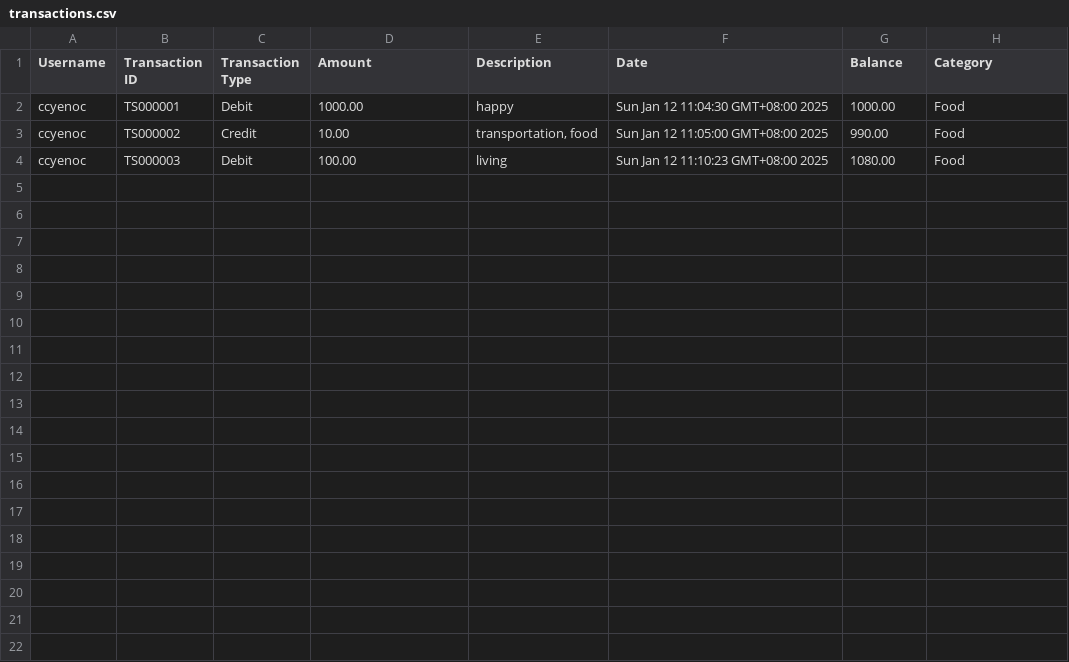
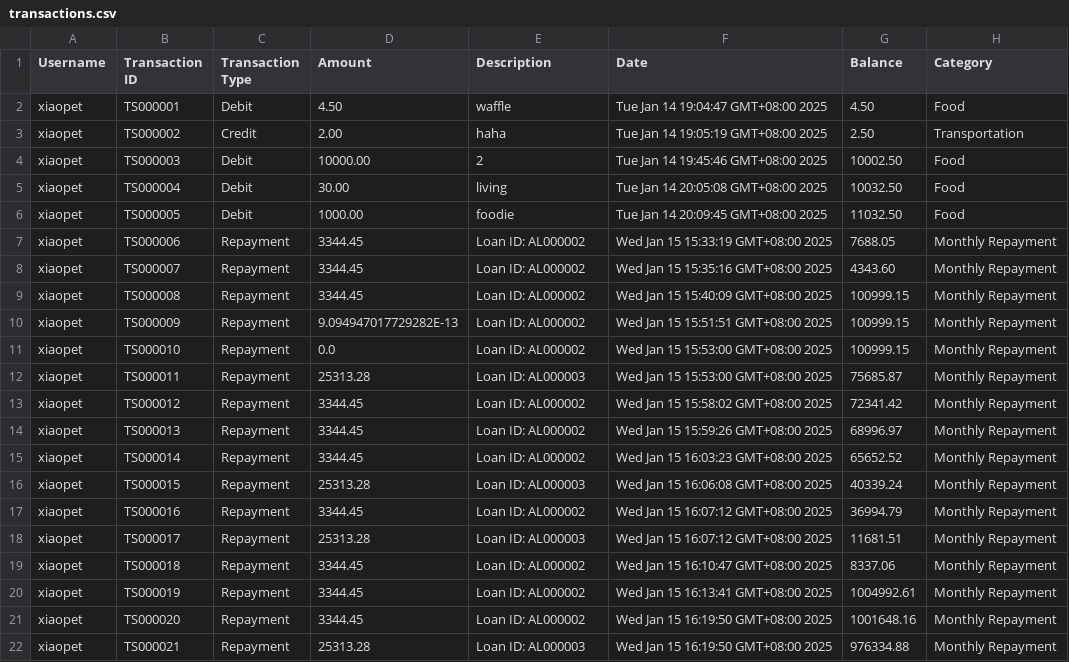
Before and after one commit to ccyenoc/InsideOut-LedgerSystem, a CSV file: out/production/InsideOut-LedgerSystem/transactions.csv, drawn as a sheet.

```diff
--- a/out/production/InsideOut-LedgerSystem/transactions.csv
+++ b/out/production/InsideOut-LedgerSystem/transactions.csv
@@ -1,4 +1,22 @@
 Username,Transaction ID,Transaction Type,Amount,Description,Date,Balance,Category
-ccyenoc,TS000001,Debit,1000.00,happy,Sun Jan 12 11:04:30 GMT+08:00 2025,1000.00,Food
-ccyenoc,TS000002,Credit,10.00,"transportation, food",Sun Jan 12 11:05:00 GMT+08:00 2025,990.00,Food
-ccyenoc,TS000003,Debit,100.00,living,Sun Jan 12 11:10:23 GMT+08:00 2025,1080.00,Food
+xiaopet,TS000001,Debit,4.50,waffle,Tue Jan 14 19:04:47 GMT+08:00 2025,4.50,Food
+xiaopet,TS000002,Credit,2.00,haha,Tue Jan 14 19:05:19 GMT+08:00 2025,2.50,Transportation
+xiaopet,TS000003,Debit,10000.00,2,Tue Jan 14 19:45:46 GMT+08:00 2025,10002.50,Food
+xiaopet,TS000004,Debit,30.00,living,Tue Jan 14 20:05:08 GMT+08:00 2025,10032.50,Food
+xiaopet,TS000005,Debit,1000.00,foodie,Tue Jan 14 20:09:45 GMT+08:00 2025,11032.50,Food
+xiaopet,TS000006,Repayment,3344.45,Loan ID: AL000002,Wed Jan 15 15:33:19 GMT+08:00 2025,7688.05,Monthly Repayment
+xiaopet,TS000007,Repayment,3344.45,Loan ID: AL000002,Wed Jan 15 15:35:16 GMT+08:00 2025,4343.60,Monthly Repayment
+xiaopet,TS000008,Repayment,3344.45,Loan ID: AL000002,Wed Jan 15 15:40:09 GMT+08:00 2025,100999.15,Monthly Repayment
+xiaopet,TS000009,Repayment,9.094947017729282E-13,Loan ID: AL000002,Wed Jan 15 15:51:51 GMT+08:00 2025,100999.15,Monthly Repayment
+xiaopet,TS000010,Repayment,0.0,Loan ID: AL000002,Wed Jan 15 15:53:00 GMT+08:00 2025,100999.15,Monthly Repayment
+xiaopet,TS000011,Repayment,25313.28,Loan ID: AL000003,Wed Jan 15 15:53:00 GMT+08:00 2025,75685.87,Monthly Repayment
+xiaopet,TS000012,Repayment,3344.45,Loan ID: AL000002,Wed Jan 15 15:58:02 GMT+08:00 2025,72341.42,Monthly Repayment
+xiaopet,TS000013,Repayment,3344.45,Loan ID: AL000002,Wed Jan 15 15:59:26 GMT+08:00 2025,68996.97,Monthly Repayment
+xiaopet,TS000014,Repayment,3344.45,Loan ID: AL000002,Wed Jan 15 16:03:23 GMT+08:00 2025,65652.52,Monthly Repayment
+xiaopet,TS000015,Repayment,25313.28,Loan ID: AL000003,Wed Jan 15 16:06:08 GMT+08:00 2025,40339.24,Monthly Repayment
+xiaopet,TS000016,Repayment,3344.45,Loan ID: AL000002,Wed Jan 15 16:07:12 GMT+08:00 2025,36994.79,Monthly Repayment
+xiaopet,TS000017,Repayment,25313.28,Loan ID: AL000003,Wed Jan 15 16:07:12 GMT+08:00 2025,11681.51,Monthly Repayment
+xiaopet,TS000018,Repayment,3344.45,Loan ID: AL000002,Wed Jan 15 16:10:47 GMT+08:00 2025,8337.06,Monthly Repayment
+xiaopet,TS000019,Repayment,3344.45,Loan ID: AL000002,Wed Jan 15 16:13:41 GMT+08:00 2025,1004992.61,Monthly Repayment
+xiaopet,TS000020,Repayment,3344.45,Loan ID: AL000002,Wed Jan 15 16:19:50 GMT+08:00 2025,1001648.16,Monthly Repayment
+xiaopet,TS000021,Repayment,25313.28,Loan ID: AL000003,Wed Jan 15 16:19:50 GMT+08:00 2025,976334.88,Monthly Repayment
```
Also changed, not shown: out/production/InsideOut-LedgerSystem/creditloan-apply.csv, out/production/InsideOut-LedgerSystem/recorddebit.csv, 26 other files.
